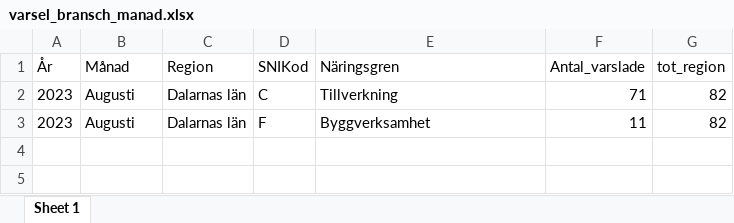
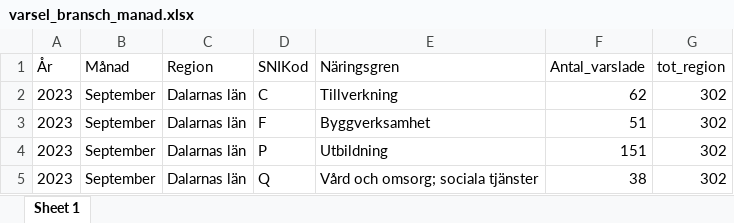
Before and after one commit to Region-Dalarna/laget_i_Dalarna, an Excel workbook: Data/varsel_bransch_manad.xlsx, sheet Sheet 1, drawn as a sheet; values as stored, in another font and other column widths than the file's, no borders; the diff names each change by its address in the sheet, - before the commit and + after, or states it on an @@ line.

```diff
--- a/Data/varsel_bransch_manad.xlsx (sheet Sheet 1)
+++ b/Data/varsel_bransch_manad.xlsx (sheet Sheet 1)
-B2:B3 (Månad): Augusti
+B2:B3 (Månad): September
-F2 (Antal_varslade): 71
+F2 (Antal_varslade): 62
-G2:G3 (tot_region): 82
+G2:G3 (tot_region): 302
-F3 (Antal_varslade): 11
+F3 (Antal_varslade): 51
+row 4: 2023 | September | Dalarnas län | P | Utbildning | 151 | 302
+row 5: 2023 | September | Dalarnas län | Q | Vård och omsorg; sociala tjänster | 38 | 302
```
Also changed, not shown: Data/KPI.xlsx, Data/arbetsloshet_kommun.xlsx, 27 other files.
